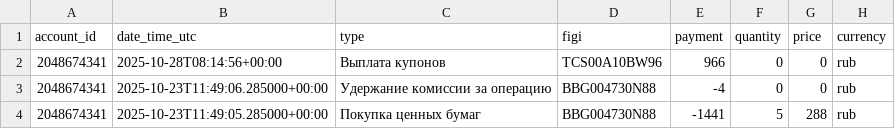
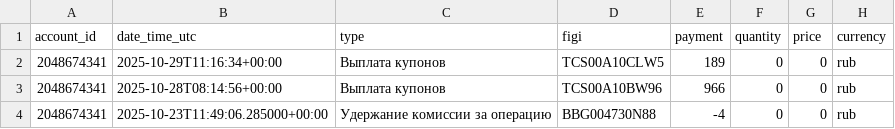
Before and after one commit to BadeevIlya/buffer_repos, a CSV file: operations.csv, drawn as a sheet; only a part is shown; the shorter side is filled out with more unchanged rows; the diff names each change by its address in the sheet, - before the commit and + after, or states it on an @@ line.

Commit message:
Update CSV from Sheets

```diff
--- a/operations.csv
+++ b/operations.csv
+row 2: 2048674341 | 2025-10-29T11:16:34+00:00 | Выплата купонов | TCS00A10CLW5 | 189 | 0 | 0 | rub
```
Also changed, not shown: portfolio.csv.
